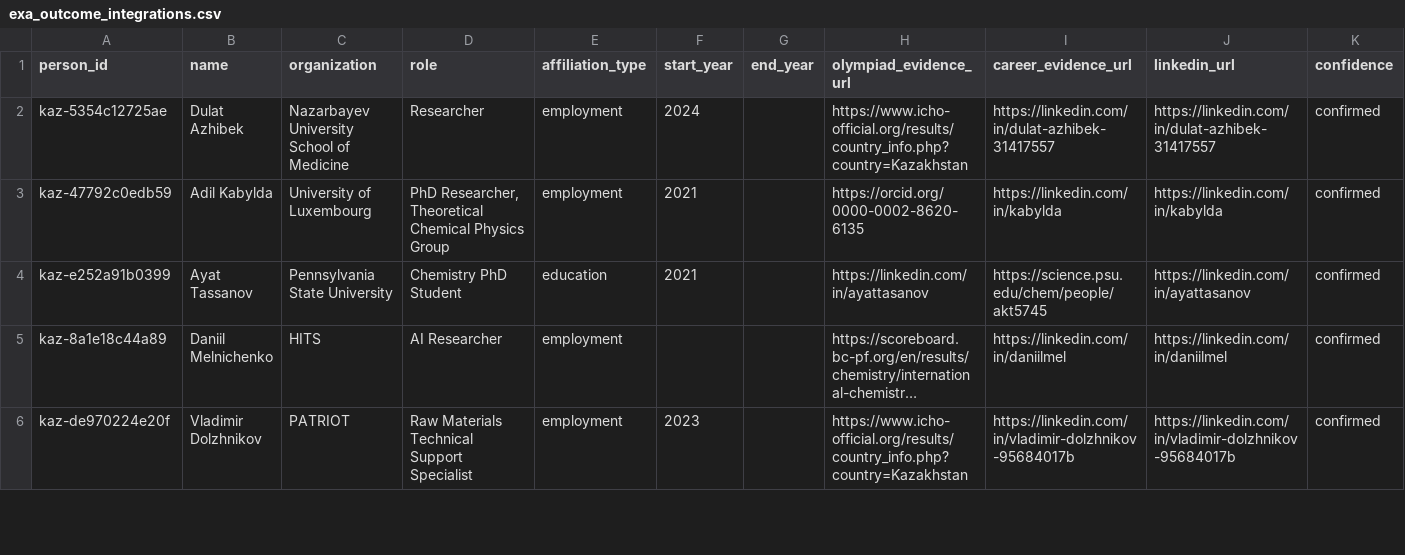
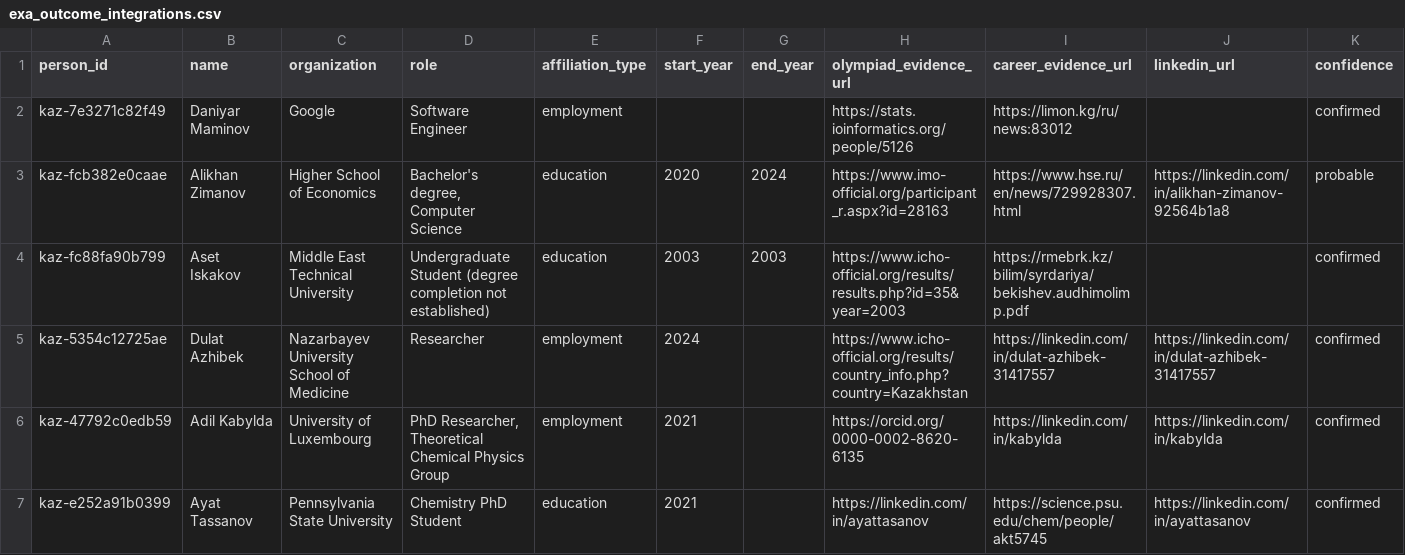
Before and after one commit to anpaure/kazakhstan-olympiad-outcomes, a CSV file: data/exa_outcome_integrations.csv, drawn as a sheet; only a part is shown; the shorter side is filled out with more unchanged rows; long unchanged cells end in …; rows hold the shown columns only; the diff names each change by its address in the sheet, - before the commit and + after, or states it on an @@ line.

Commit message:
Add sourced outcomes for Maminov Zimanov and Iskakov

```diff
--- a/data/exa_outcome_integrations.csv
+++ b/data/exa_outcome_integrations.csv
+row 2: kaz-7e3271c82f49 | Daniyar Maminov | Google | Software Engineer | employment |  |  | https://stats.ioinformatics.org/people/5126 | https://limon.kg/ru/news:83012 |  | confirmed
+row 3: kaz-fcb382e0caae | Alikhan Zimanov | Higher School of Economics | Bachelor's degree, Computer Science | education | 2020 | 2024 | https://www.imo-official.org/participant_r.aspx?id=28163 | https://www.hse.ru/en/news/729928307.html | https://linkedin.com/in/alikhan-zimanov-92564b1a8 | probable
+row 4: kaz-fc88fa90b799 | Aset Iskakov | Middle East Technical University | Undergraduate Student (degree completion not established) | education | 2003 | 2003 | https://www.icho-official.org/results/results.php?id=35&year=2003 | https://rmebrk.kz/bilim/syrdariya/bekishev.audhimolimp.pdf |  | confirmed
```
Also changed, not shown: data/audit/people.csv, data/audit/sources.csv, 28 other files.
